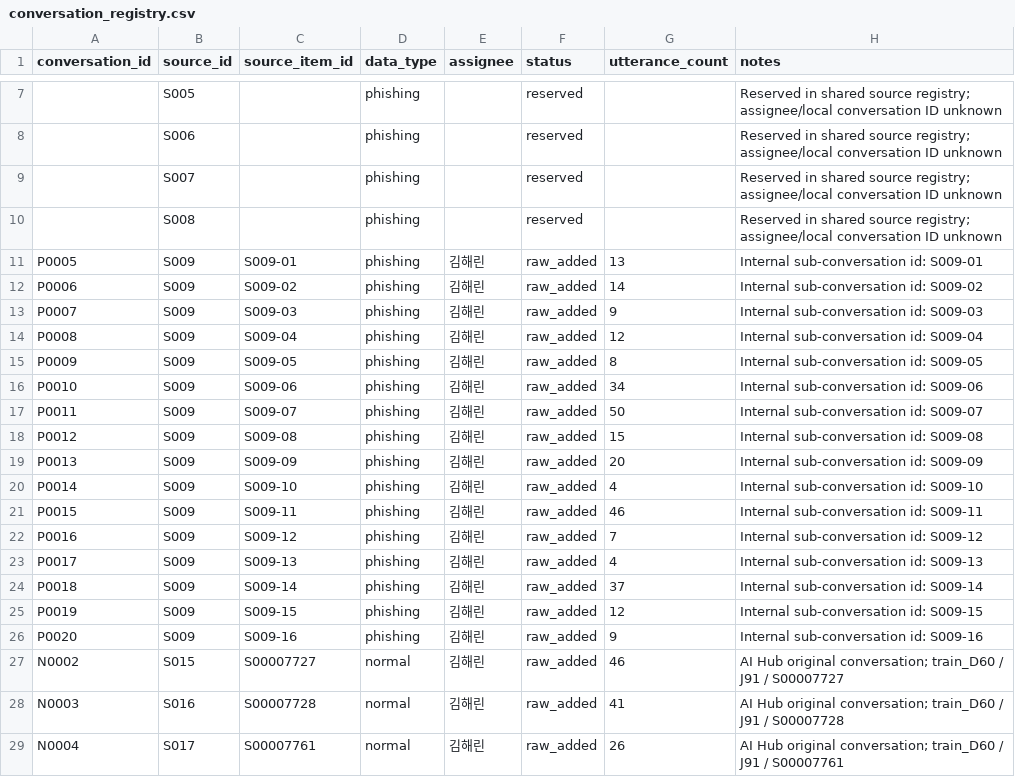
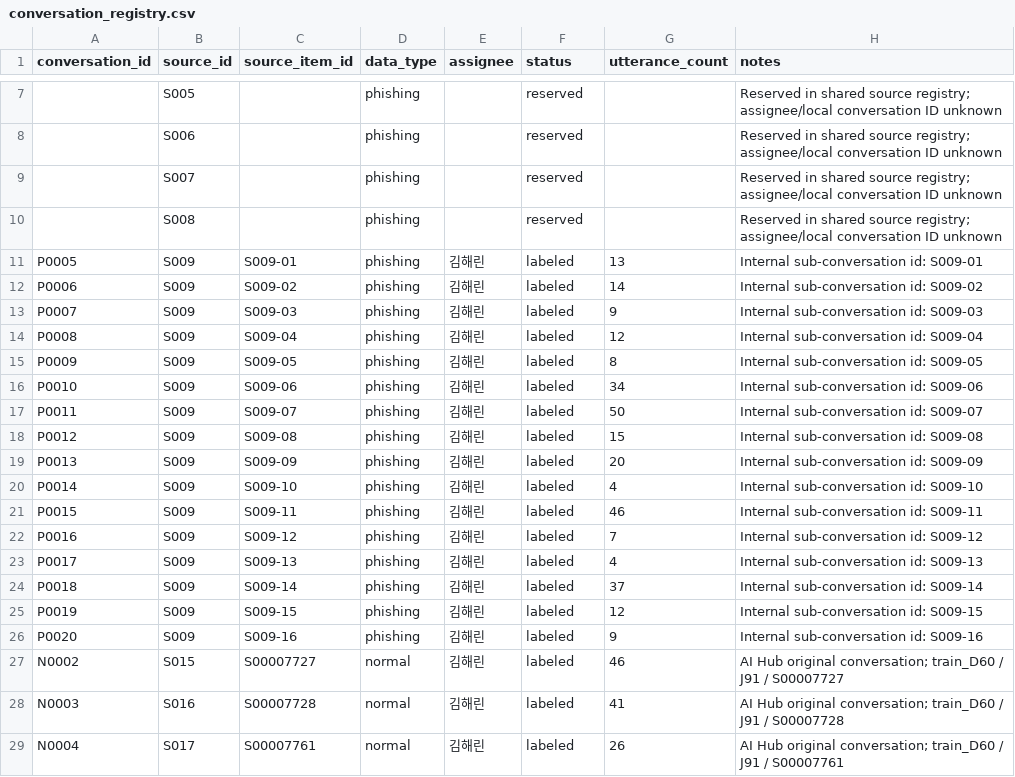
Before and after one commit to donggyu567/PIC_AICAMP, a CSV file: dataset/metadata/conversation_registry.csv, drawn as a sheet; only a part is shown, gaps mark what is left out; the diff names each change by its address in the sheet, - before the commit and + after, or states it on an @@ line.

Commit message:
feat(dataset): label week4 haerin conversations

```diff
--- a/dataset/metadata/conversation_registry.csv
+++ b/dataset/metadata/conversation_registry.csv
-F11:F29 (status): raw_added
+F11:F29 (status): labeled
```
Also changed, not shown: 3 other files.
